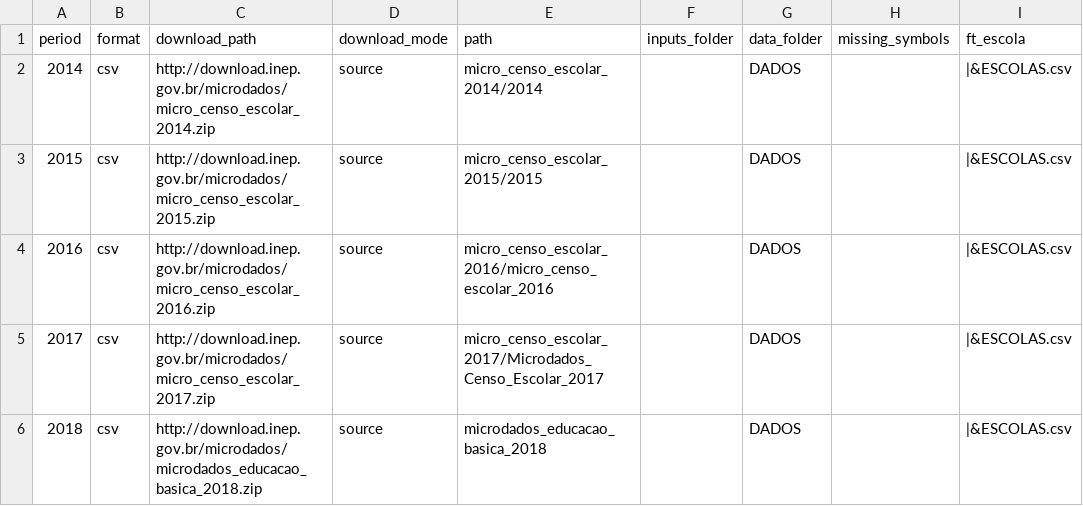
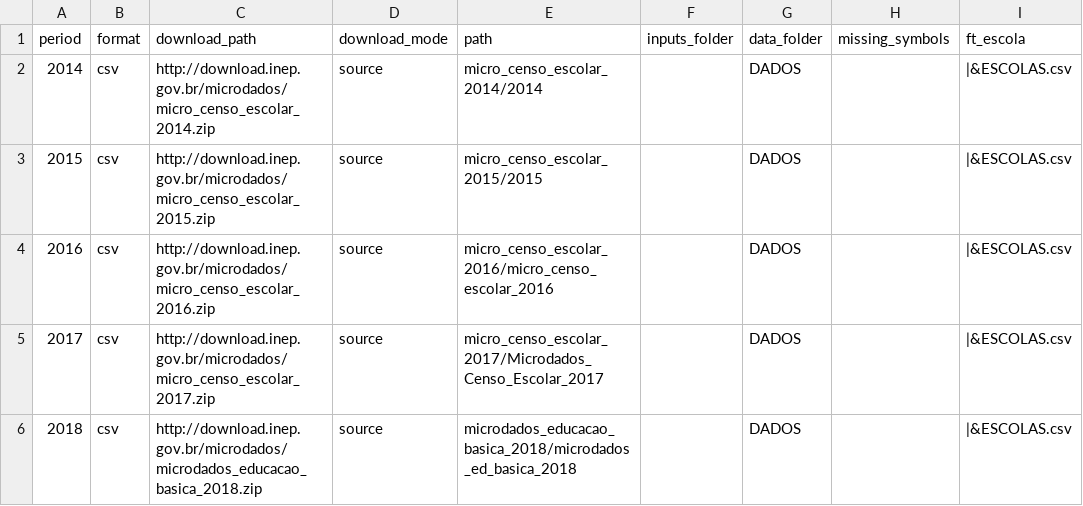
Before and after one commit to lnribeiro/microdadosBrasil, a CSV file: inst/extdata/CensoEscolar_files_metadata_harmonization.csv, drawn as a sheet; only a part is shown; the diff names each change by its address in the sheet, - before the commit and + after, or states it on an @@ line.

Commit message:
patch censo 2018

```diff
--- a/inst/extdata/CensoEscolar_files_metadata_harmonization.csv
+++ b/inst/extdata/CensoEscolar_files_metadata_harmonization.csv
-E6 (path): microdados_educacao_basica_2018
+E6 (path): microdados_educacao_basica_2018/microdados_ed_basica_2018
```
Also changed, not shown: 1 other file.
